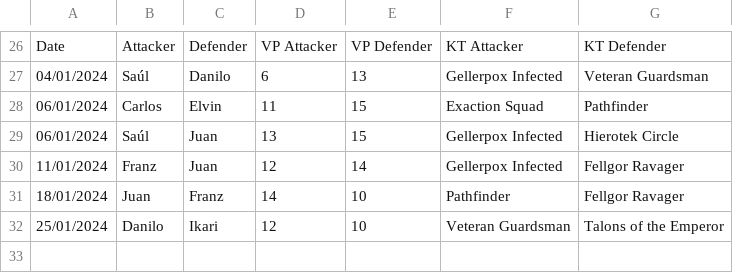
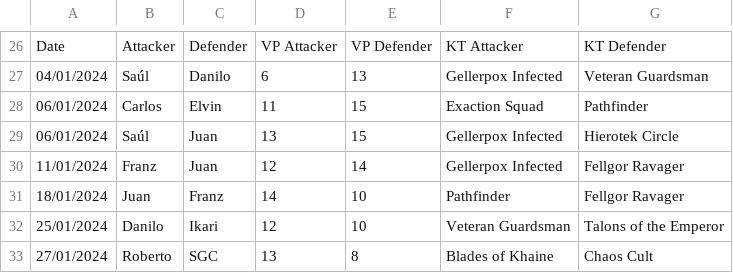
Before and after one commit to kt2gt/ragnarok, a CSV file: i24.csv, drawn as a sheet; only a part is shown, gaps mark what is left out; the diff names each change by its address in the sheet, - before the commit and + after, or states it on an @@ line.

Commit message:
Update i24.csv

```diff
--- a/i24.csv
+++ b/i24.csv
+row 33: 27/01/2024 | Roberto | SGC | 13 | 8 | Blades of Khaine | Chaos Cult
```
